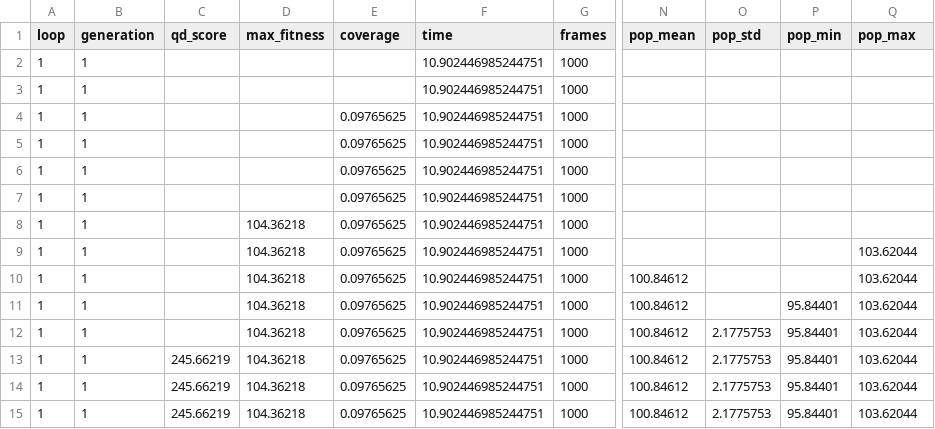
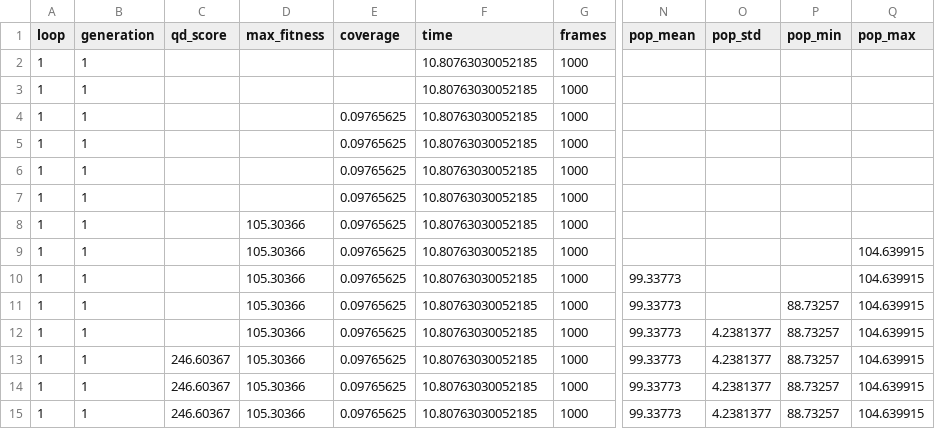
Before and after one commit to TemplierPaul/QDax, a CSV file: debug.csv, drawn as a sheet; only a part is shown, gaps mark what is left out; the diff names each change by its address in the sheet, - before the commit and + after, or states it on an @@ line.

```diff
--- a/debug.csv
+++ b/debug.csv
-F2:F15 (time): 10.902446985244751
+F2:F15 (time): 10.80763030052185
-D8:D15 (max_fitness): 104.36218
+D8:D15 (max_fitness): 105.30366
-Q9:Q15 (pop_max): 103.62044
+Q9:Q15 (pop_max): 104.639915
-N10:N15 (pop_mean): 100.84612
+N10:N15 (pop_mean): 99.33773
-P11:P15 (pop_min): 95.84401
+P11:P15 (pop_min): 88.73257
-O12:O15 (pop_std): 2.1775753
+O12:O15 (pop_std): 4.2381377
-C13:C15 (qd_score): 245.66219
+C13:C15 (qd_score): 246.60367
```
Also changed, not shown: 3 other files.
